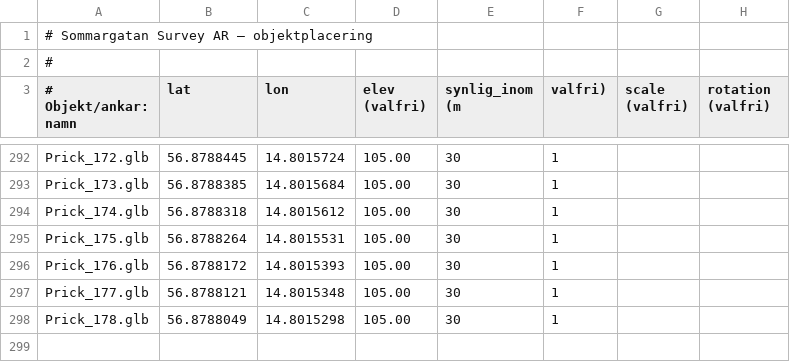
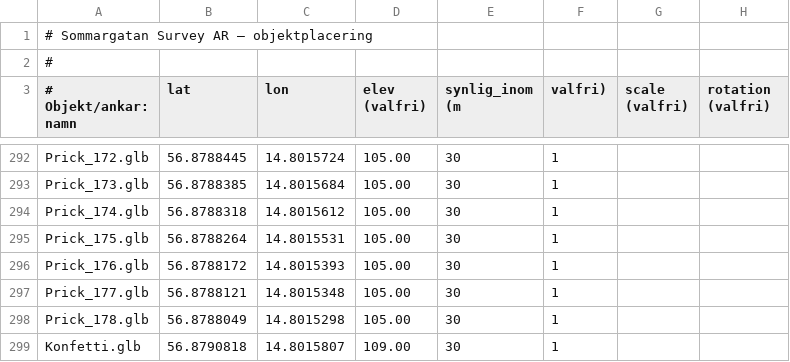
Before and after one commit to henkegyllen/Sommargata, a CSV file: assets/placements.csv, drawn as a sheet; only a part is shown, gaps mark what is left out; the diff names each change by its address in the sheet, - before the commit and + after, or states it on an @@ line.

Commit message:
Update placements.csv

```diff
--- a/assets/placements.csv
+++ b/assets/placements.csv
+row 299: Konfetti.glb | 56.8790818 | 14.8015807 | 109.00 | 30 | 1
```
